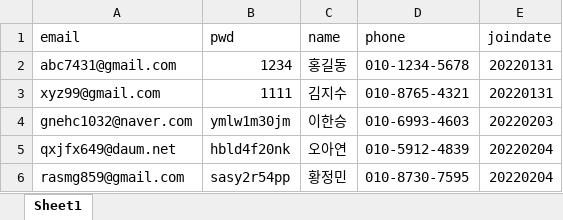
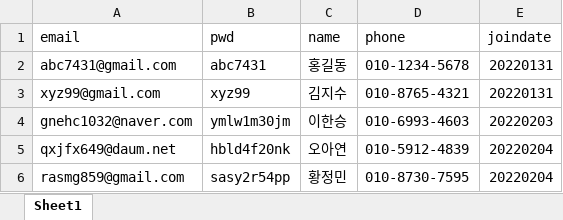
Before and after one commit to sbdkim/LodgingService, an Excel workbook: SQL_Kozynest/member.xlsx, sheet Sheet1, drawn as a sheet; only a part is shown; values as stored, in another font and other column widths than the file's, no borders; conditional formats not drawn; the diff names each change by its address in the sheet, - before the commit and + after, or states it on an @@ line.

```diff
--- a/SQL_Kozynest/member.xlsx (sheet Sheet1)
+++ b/SQL_Kozynest/member.xlsx (sheet Sheet1)
-B2 (pwd): 1234
+B2 (pwd): abc7431
-B3 (pwd): 1111
+B3 (pwd): xyz99
```
Also changed, not shown: SQL_Kozynest/accommodation.xlsx, SQL_Kozynest/booking.xlsx, 5 other files.
